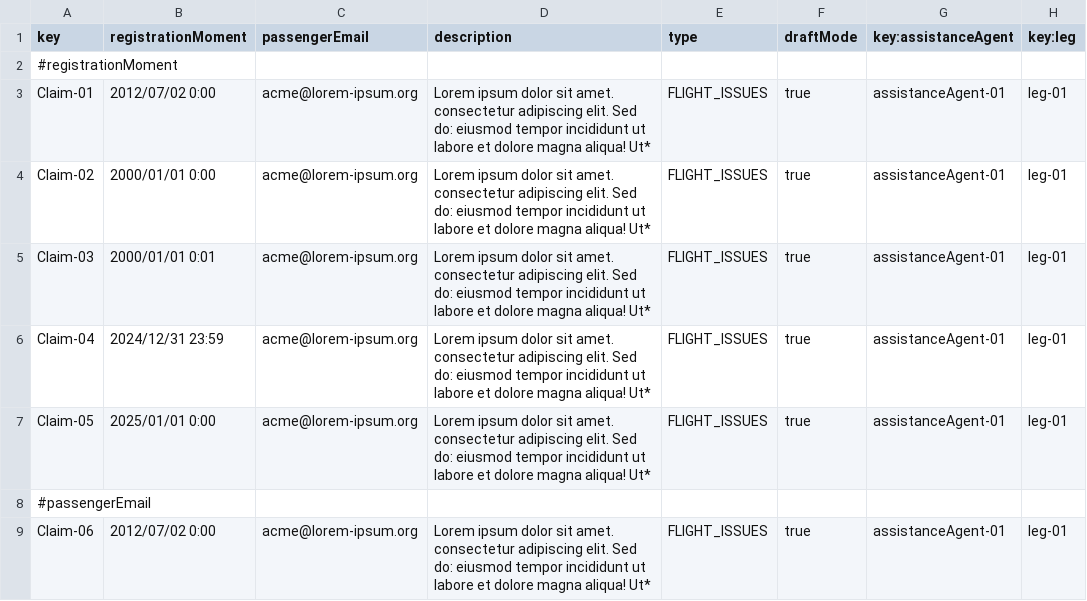
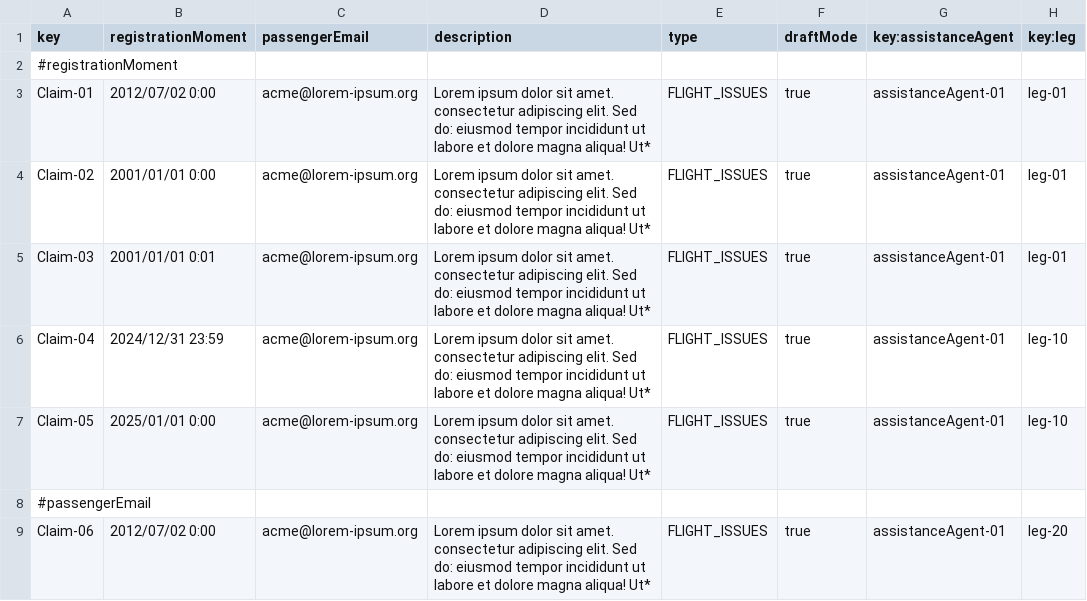
Before and after one commit to paugonpae67/Acme-ANS, a CSV file: src/main/resources/WEB-INF/data/sample/claim.csv, drawn as a sheet; only a part is shown; the diff covers the shown part only.

```diff
--- a/src/main/resources/WEB-INF/data/sample/claim.csv
+++ b/src/main/resources/WEB-INF/data/sample/claim.csv
@@ -3,7 +3,7 @@ key,registrationMoment,passengerEmail,description,type,draftMode,key:assistanceA
 Claim-01,2012/07/02 0:00,acme@lorem-ipsum.org,Lorem ipsum dolor sit amet. consectetur adipiscing elit. Sed do: eiusmod tempor incididunt ut labore et dolore magna aliqua! Ut*,FLIGHT_ISSUES,true,assistanceAgent-01,leg-01
-Claim-02,2000/01/01 0:00,acme@lorem-ipsum.org,Lorem ipsum dolor sit amet. consectetur adipiscing elit. Sed do: eiusmod tempor incididunt ut labore et dolore magna aliqua! Ut*,FLIGHT_ISSUES,true,assistanceAgent-01,leg-01
-Claim-03,2000/01/01 0:01,acme@lorem-ipsum.org,Lorem ipsum dolor sit amet. consectetur adipiscing elit. Sed do: eiusmod tempor incididunt ut labore et dolore magna aliqua! Ut*,FLIGHT_ISSUES,true,assistanceAgent-01,leg-01
-Claim-04,2024/12/31 23:59,acme@lorem-ipsum.org,Lorem ipsum dolor sit amet. consectetur adipiscing elit. Sed do: eiusmod tempor incididunt ut labore et dolore magna aliqua! Ut*,FLIGHT_ISSUES,true,assistanceAgent-01,leg-01
-Claim-05,2025/01/01 0:00,acme@lorem-ipsum.org,Lorem ipsum dolor sit amet. consectetur adipiscing elit. Sed do: eiusmod tempor incididunt ut labore et dolore magna aliqua! Ut*,FLIGHT_ISSUES,true,assistanceAgent-01,leg-01
+Claim-02,2001/01/01 0:00,acme@lorem-ipsum.org,Lorem ipsum dolor sit amet. consectetur adipiscing elit. Sed do: eiusmod tempor incididunt ut labore et dolore magna aliqua! Ut*,FLIGHT_ISSUES,true,assistanceAgent-01,leg-01
+Claim-03,2001/01/01 0:01,acme@lorem-ipsum.org,Lorem ipsum dolor sit amet. consectetur adipiscing elit. Sed do: eiusmod tempor incididunt ut labore et dolore magna aliqua! Ut*,FLIGHT_ISSUES,true,assistanceAgent-01,leg-01
+Claim-04,2024/12/31 23:59,acme@lorem-ipsum.org,Lorem ipsum dolor sit amet. consectetur adipiscing elit. Sed do: eiusmod tempor incididunt ut labore et dolore magna aliqua! Ut*,FLIGHT_ISSUES,true,assistanceAgent-01,leg-10
+Claim-05,2025/01/01 0:00,acme@lorem-ipsum.org,Lorem ipsum dolor sit amet. consectetur adipiscing elit. Sed do: eiusmod tempor incididunt ut labore et dolore magna aliqua! Ut*,FLIGHT_ISSUES,true,assistanceAgent-01,leg-10
 #passengerEmail
-Claim-06,2012/07/02 0:00,acme@lorem-ipsum.org,Lorem ipsum dolor sit amet. consectetur adipiscing elit. Sed do: eiusmod tempor incididunt ut labore et dolore magna aliqua! Ut*,FLIGHT_ISSUES,true,assistanceAgent-01,leg-01
+Claim-06,2012/07/02 0:00,acme@lorem-ipsum.org,Lorem ipsum dolor sit amet. consectetur adipiscing elit. Sed do: eiusmod tempor incididunt ut labore et dolore magna aliqua! Ut*,FLIGHT_ISSUES,true,assistanceAgent-01,leg-20
```
Also changed, not shown: 3 removed rows and 10 edited cells elsewhere in this file, src/main/resources/WEB-INF/data/sample/assistanceAgent.csv, src/main/resources/WEB-INF/data/sample/leg.csv, 11 other files.
